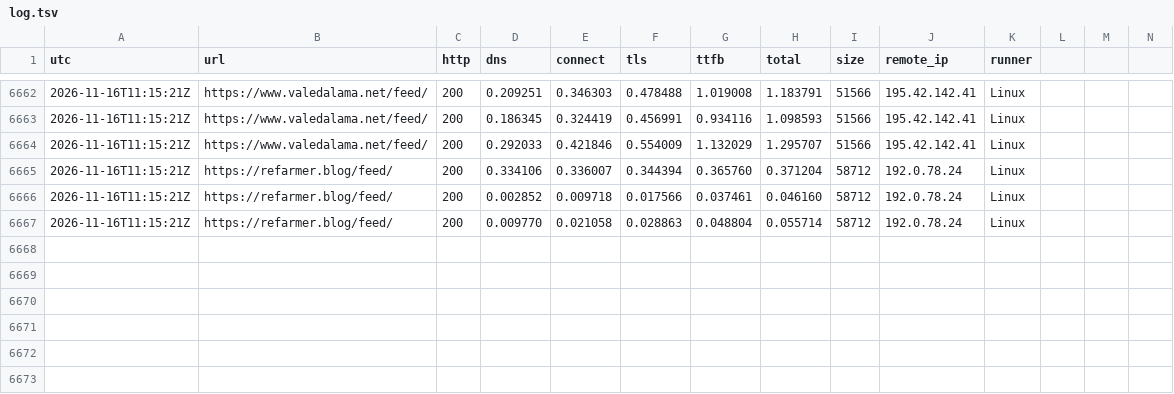
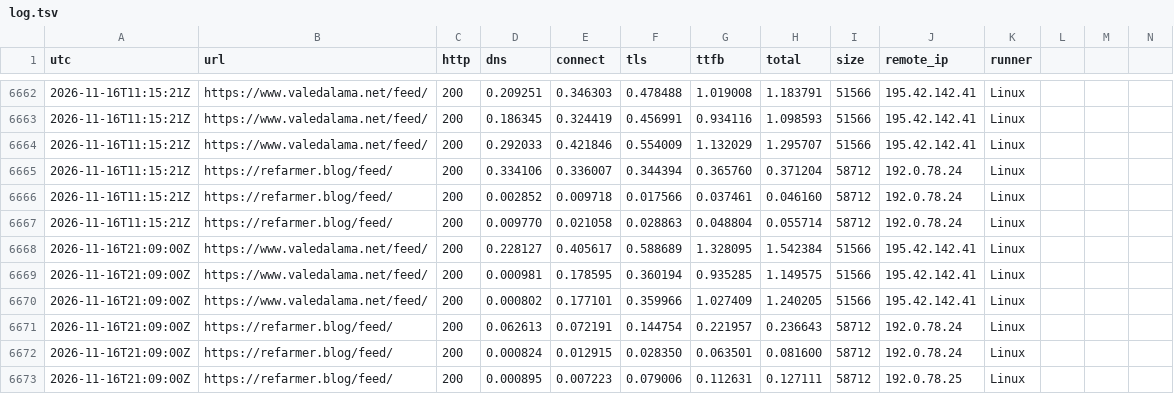
Before and after one commit to ludwa6/feed-watch, a TSV file: log.tsv, drawn as a sheet; only a part is shown, gaps mark what is left out; rows hold the shown columns only; the diff names each change by its address in the sheet, - before the commit and + after, or states it on an @@ line.

Commit message:
probe 2026-11-16T21:09Z

```diff
--- a/log.tsv
+++ b/log.tsv
+row 6668: 2026-11-16T21:09:00Z | https://www.valedalama.net/feed/ | 200 | 0.228127 | 0.405617 | 0.588689 | 1.328095 | 1.542384 | 51566 | 195.42.142.41 | Linux
+row 6669: 2026-11-16T21:09:00Z | https://www.valedalama.net/feed/ | 200 | 0.000981 | 0.178595 | 0.360194 | 0.935285 | 1.149575 | 51566 | 195.42.142.41 | Linux
+row 6670: 2026-11-16T21:09:00Z | https://www.valedalama.net/feed/ | 200 | 0.000802 | 0.177101 | 0.359966 | 1.027409 | 1.240205 | 51566 | 195.42.142.41 | Linux
+row 6671: 2026-11-16T21:09:00Z | https://refarmer.blog/feed/ | 200 | 0.062613 | 0.072191 | 0.144754 | 0.221957 | 0.236643 | 58712 | 192.0.78.24 | Linux
+row 6672: 2026-11-16T21:09:00Z | https://refarmer.blog/feed/ | 200 | 0.000824 | 0.012915 | 0.028350 | 0.063501 | 0.081600 | 58712 | 192.0.78.24 | Linux
+row 6673: 2026-11-16T21:09:00Z | https://refarmer.blog/feed/ | 200 | 0.000895 | 0.007223 | 0.079006 | 0.112631 | 0.127111 | 58712 | 192.0.78.25 | Linux
```
